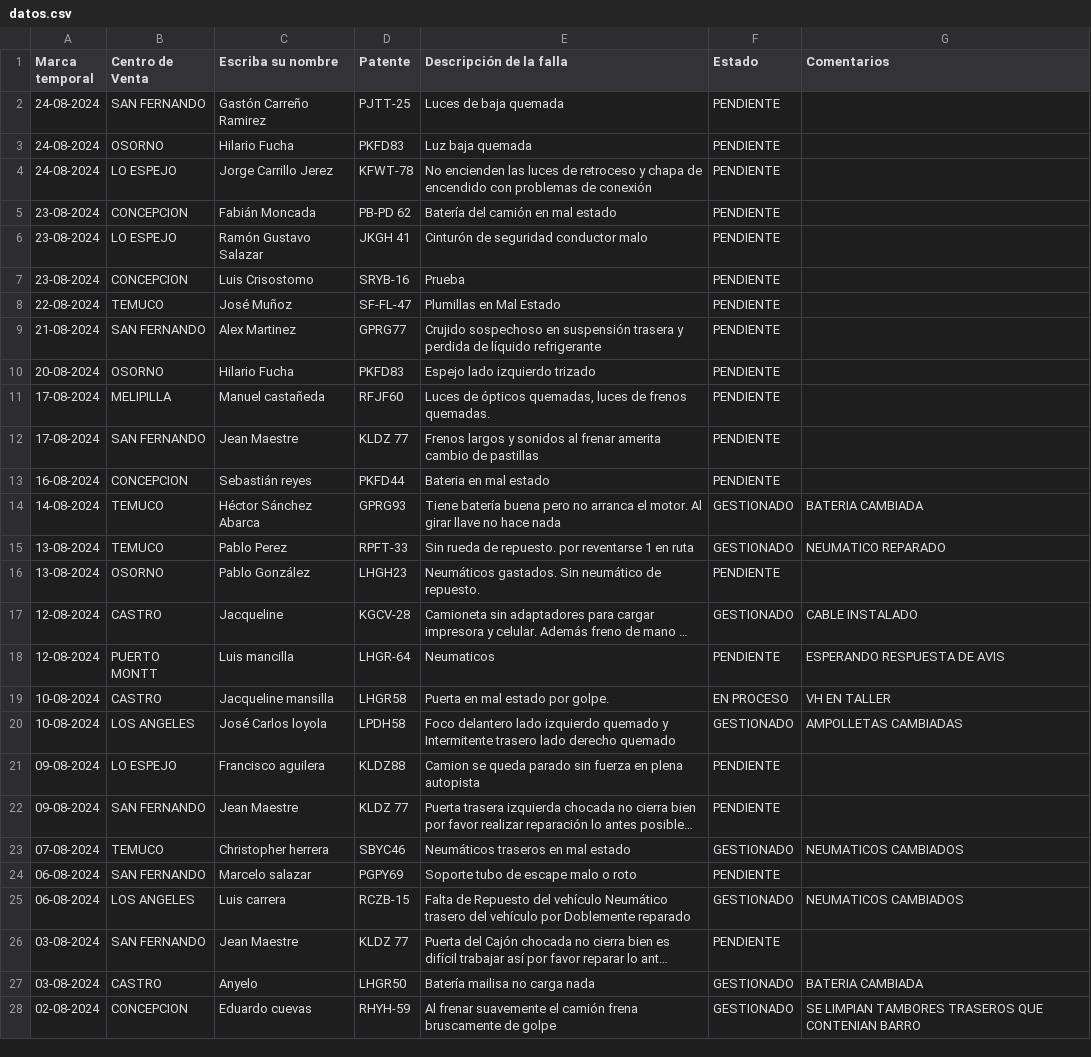
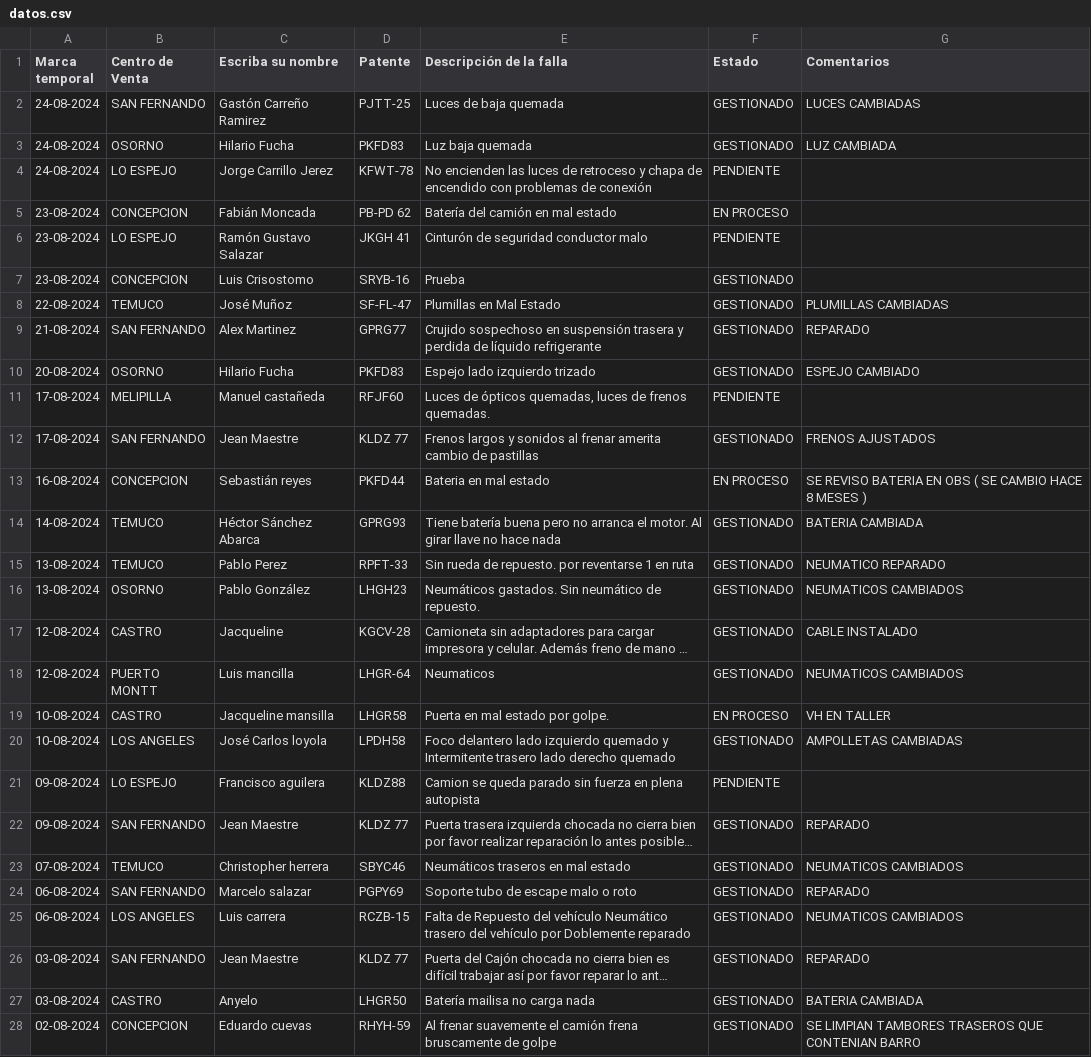
Before and after one commit to M4rc3l0789/SolicitudVendedoresMar, a CSV file: datos.csv, drawn as a sheet; only a part is shown; long unchanged cells end in …; the diff names each change by its address in the sheet, - before the commit and + after, or states it on an @@ line.

Commit message:
Add files via upload

```diff
--- a/datos.csv
+++ b/datos.csv
-F2:F3 (Estado): PENDIENTE
+F2:F3 (Estado): GESTIONADO
-G2 (Comentarios): (empty)
+G2 (Comentarios): LUCES CAMBIADAS
-G3 (Comentarios): (empty)
+G3 (Comentarios): LUZ CAMBIADA
-F5 (Estado): PENDIENTE
+F5 (Estado): EN PROCESO
-F7:F10 (Estado): PENDIENTE
+F7:F10 (Estado): GESTIONADO
-G8 (Comentarios): (empty)
+G8 (Comentarios): PLUMILLAS CAMBIADAS
-G9 (Comentarios): (empty)
+G9 (Comentarios): REPARADO
-G10 (Comentarios): (empty)
+G10 (Comentarios): ESPEJO CAMBIADO
-F12 (Estado): PENDIENTE
+F12 (Estado): GESTIONADO
-G12 (Comentarios): (empty)
+G12 (Comentarios): FRENOS AJUSTADOS
-F13 (Estado): PENDIENTE
+F13 (Estado): EN PROCESO
-G13 (Comentarios): (empty)
+G13 (Comentarios): SE REVISO BATERIA EN OBS ( SE CAMBIO HACE 8 MESES )
-F16 (Estado): PENDIENTE
+F16 (Estado): GESTIONADO
-G16 (Comentarios): (empty)
+G16 (Comentarios): NEUMATICOS CAMBIADOS
-F18 (Estado): PENDIENTE
+F18 (Estado): GESTIONADO
-G18 (Comentarios): ESPERANDO RESPUESTA DE AVIS
+G18 (Comentarios): NEUMATICOS CAMBIADOS
-F22 (Estado): PENDIENTE
+F22 (Estado): GESTIONADO
-G22 (Comentarios): (empty)
+G22 (Comentarios): REPARADO
-F24 (Estado): PENDIENTE
+F24 (Estado): GESTIONADO
-G24 (Comentarios): (empty)
+G24 (Comentarios): REPARADO
-F26 (Estado): PENDIENTE
+F26 (Estado): GESTIONADO
-G26 (Comentarios): (empty)
+G26 (Comentarios): REPARADO
```
